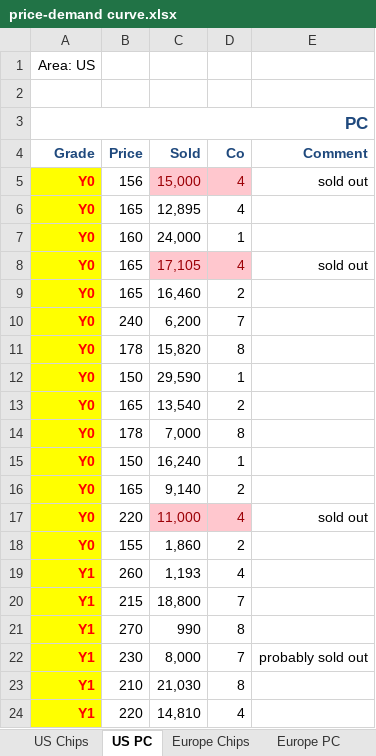
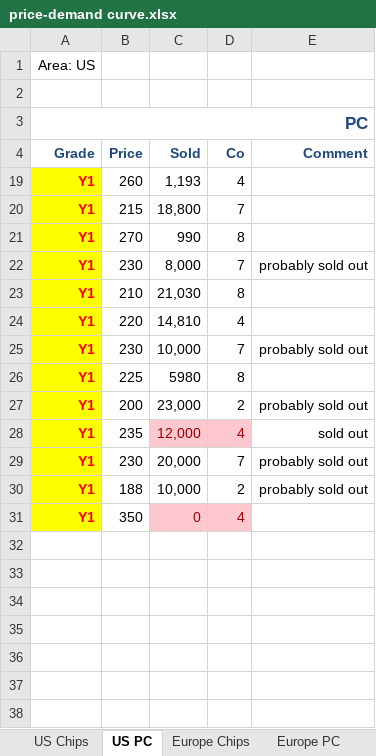
Before and after one commit to dj-death/modtech-bussim-2013, an Excel workbook: Tools/price-demand curve.xlsx, sheet US PC, drawn as a sheet; only a part is shown; the shorter side is filled out with more unchanged rows; values as stored, in another font and other column widths than the file's, no borders; the diff covers the shown part only; the diff names each change by its address in the sheet, - before the commit and + after, or states it on an @@ line.

```diff
--- a/Tools/price-demand curve.xlsx (sheet US PC)
+++ b/Tools/price-demand curve.xlsx (sheet US PC)
@@ row 5 hidden: Y0 | 156 | 15,000 | 4 | sold out @@
@@ row 6 hidden: Y0 | 165 | 12,895 | 4 @@
@@ row 7 hidden: Y0 | 160 | 24,000 | 1 @@
@@ row 8 hidden: Y0 | 165 | 17,105 | 4 | sold out @@
@@ row 9 hidden: Y0 | 165 | 16,460 | 2 @@
@@ row 10 hidden: Y0 | 240 | 6,200 | 7 @@
@@ row 11 hidden: Y0 | 178 | 15,820 | 8 @@
@@ row 12 hidden: Y0 | 150 | 29,590 | 1 @@
@@ row 13 hidden: Y0 | 165 | 13,540 | 2 @@
@@ row 14 hidden: Y0 | 178 | 7,000 | 8 @@
@@ row 15 hidden: Y0 | 150 | 16,240 | 1 @@
@@ row 16 hidden: Y0 | 165 | 9,140 | 2 @@
@@ row 17 hidden: Y0 | 220 | 11,000 | 4 | sold out @@
@@ row 18 hidden: Y0 | 155 | 1,860 | 2 @@
```
Also changed, not shown: 10 hidden or unhidden rows elsewhere in this sheet, sheet Brazil PC, sheet Europe Chips, sheet Europe PC, sheet US Chips, Tools/Production price.xlsx.
